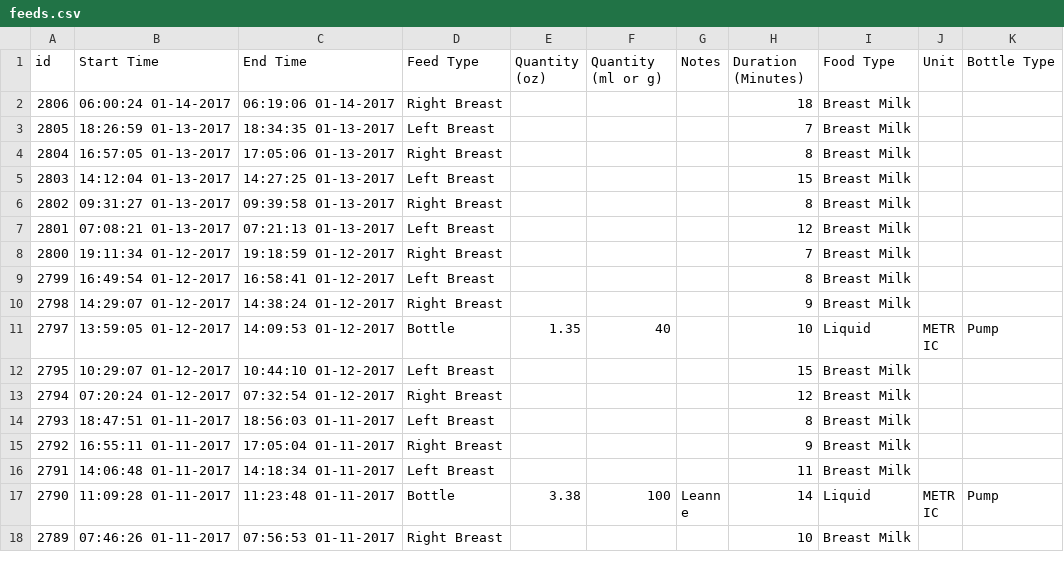
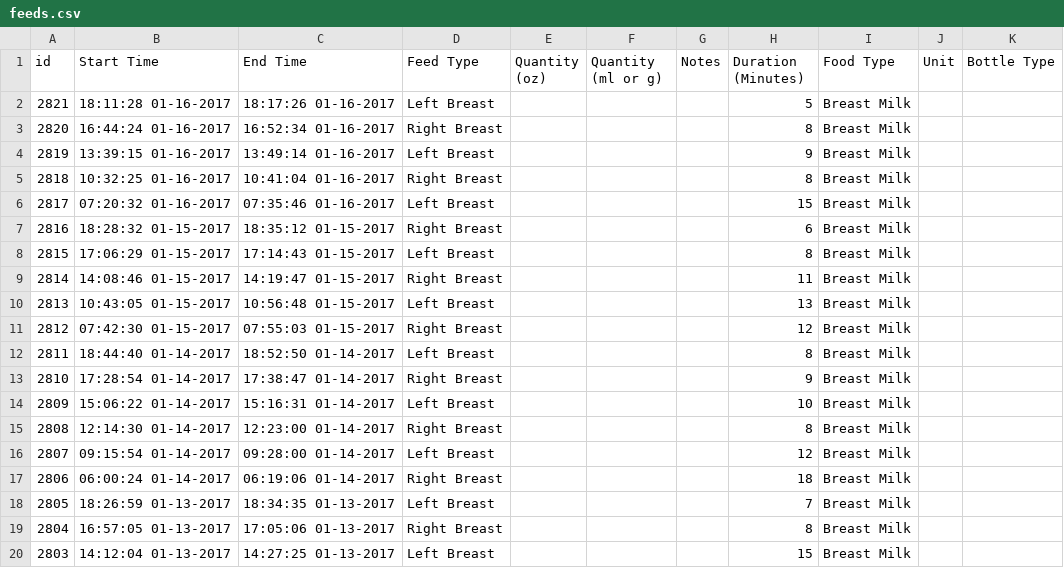
Before and after one commit to canadianveggie/astrid, a CSV file: _data/feeds.csv, drawn as a sheet; only a part is shown; the shorter side is filled out with more unchanged rows; the diff names each change by its address in the sheet, - before the commit and + after, or states it on an @@ line.

Commit message:
Updata data

```diff
--- a/_data/feeds.csv
+++ b/_data/feeds.csv
+row 2: 2821 | 18:11:28 01-16-2017 | 18:17:26 01-16-2017 | Left Breast |  |  |  | 5 | Breast Milk
+row 3: 2820 | 16:44:24 01-16-2017 | 16:52:34 01-16-2017 | Right Breast |  |  |  | 8 | Breast Milk
+row 4: 2819 | 13:39:15 01-16-2017 | 13:49:14 01-16-2017 | Left Breast |  |  |  | 9 | Breast Milk
+row 5: 2818 | 10:32:25 01-16-2017 | 10:41:04 01-16-2017 | Right Breast |  |  |  | 8 | Breast Milk
+row 6: 2817 | 07:20:32 01-16-2017 | 07:35:46 01-16-2017 | Left Breast |  |  |  | 15 | Breast Milk
+row 7: 2816 | 18:28:32 01-15-2017 | 18:35:12 01-15-2017 | Right Breast |  |  |  | 6 | Breast Milk
+row 8: 2815 | 17:06:29 01-15-2017 | 17:14:43 01-15-2017 | Left Breast |  |  |  | 8 | Breast Milk
+row 9: 2814 | 14:08:46 01-15-2017 | 14:19:47 01-15-2017 | Right Breast |  |  |  | 11 | Breast Milk
+row 10: 2813 | 10:43:05 01-15-2017 | 10:56:48 01-15-2017 | Left Breast |  |  |  | 13 | Breast Milk
+row 11: 2812 | 07:42:30 01-15-2017 | 07:55:03 01-15-2017 | Right Breast |  |  |  | 12 | Breast Milk
+row 12: 2811 | 18:44:40 01-14-2017 | 18:52:50 01-14-2017 | Left Breast |  |  |  | 8 | Breast Milk
+row 13: 2810 | 17:28:54 01-14-2017 | 17:38:47 01-14-2017 | Right Breast |  |  |  | 9 | Breast Milk
+row 14: 2809 | 15:06:22 01-14-2017 | 15:16:31 01-14-2017 | Left Breast |  |  |  | 10 | Breast Milk
+row 15: 2808 | 12:14:30 01-14-2017 | 12:23:00 01-14-2017 | Right Breast |  |  |  | 8 | Breast Milk
+row 16: 2807 | 09:15:54 01-14-2017 | 09:28:00 01-14-2017 | Left Breast |  |  |  | 12 | Breast Milk
```
Also changed, not shown: _data/excretions.csv, _data/growths.csv, 4 other files.
